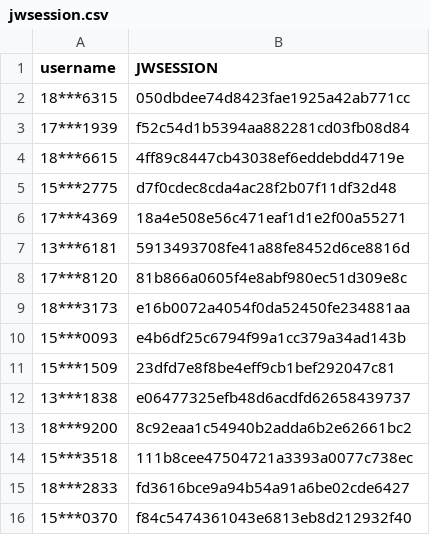
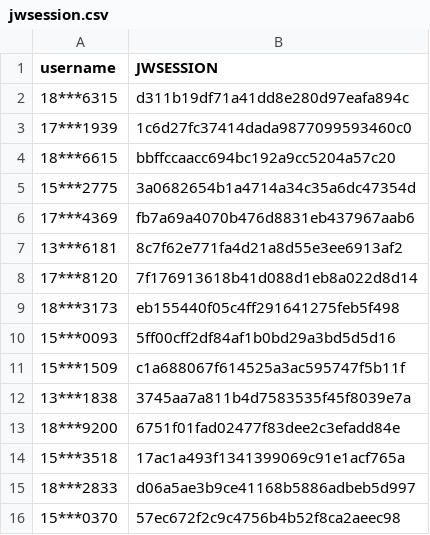
Before and after one commit to wangyuxiang123/XPUWeeklypunch, a CSV file: jwsession.csv, drawn as a sheet.

Commit message:
update

```diff
--- a/jwsession.csv
+++ b/jwsession.csv
@@ -1,16 +1,16 @@
 username,JWSESSION
-18***6315,050dbdee74d8423fae1925a42ab771cc
-17***1939,f52c54d1b5394aa882281cd03fb08d84
-18***6615,4ff89c8447cb43038ef6eddebdd4719e
-15***2775,d7f0cdec8cda4ac28f2b07f11df32d48
-17***4369,18a4e508e56c471eaf1d1e2f00a55271
-13***6181,5913493708fe41a88fe8452d6ce8816d
-17***8120,81b866a0605f4e8abf980ec51d309e8c
-18***3173,e16b0072a4054f0da52450fe234881aa
-15***0093,e4b6df25c6794f99a1cc379a34ad143b
-15***1509,23dfd7e8f8be4eff9cb1bef292047c81
-13***1838,e06477325efb48d6acdfd62658439737
-18***9200,8c92eaa1c54940b2adda6b2e62661bc2
-15***3518,111b8cee47504721a3393a0077c738ec
-18***2833,fd3616bce9a94b54a91a6be02cde6427
-15***0370,f84c5474361043e6813eb8d212932f40
+18***6315,d311b19df71a41dd8e280d97eafa894c
+17***1939,1c6d27fc37414dada9877099593460c0
+18***6615,bbffccaacc694bc192a9cc5204a57c20
+15***2775,3a0682654b1a4714a34c35a6dc47354d
+17***4369,fb7a69a4070b476d8831eb437967aab6
+13***6181,8c7f62e771fa4d21a8d55e3ee6913af2
+17***8120,7f176913618b41d088d1eb8a022d8d14
+18***3173,eb155440f05c4ff291641275feb5f498
+15***0093,5ff00cff2df84af1b0bd29a3bd5d5d16
+15***1509,c1a688067f614525a3ac595747f5b11f
+13***1838,3745aa7a811b4d7583535f45f8039e7a
+18***9200,6751f01fad02477f83dee2c3efadd84e
+15***3518,17ac1a493f1341399069c91e1acf765a
+18***2833,d06a5ae3b9ce41168b5886adbeb5d997
+15***0370,57ec672f2c9c4756b4b52f8ca2aeec98
```
